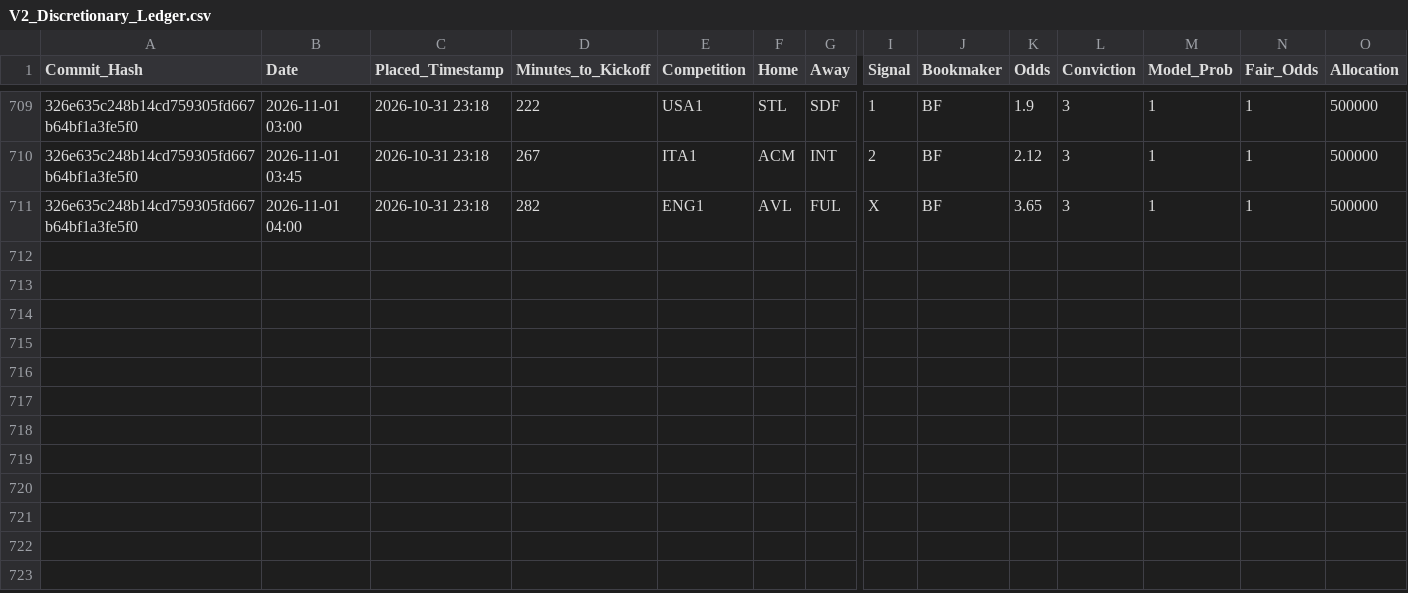
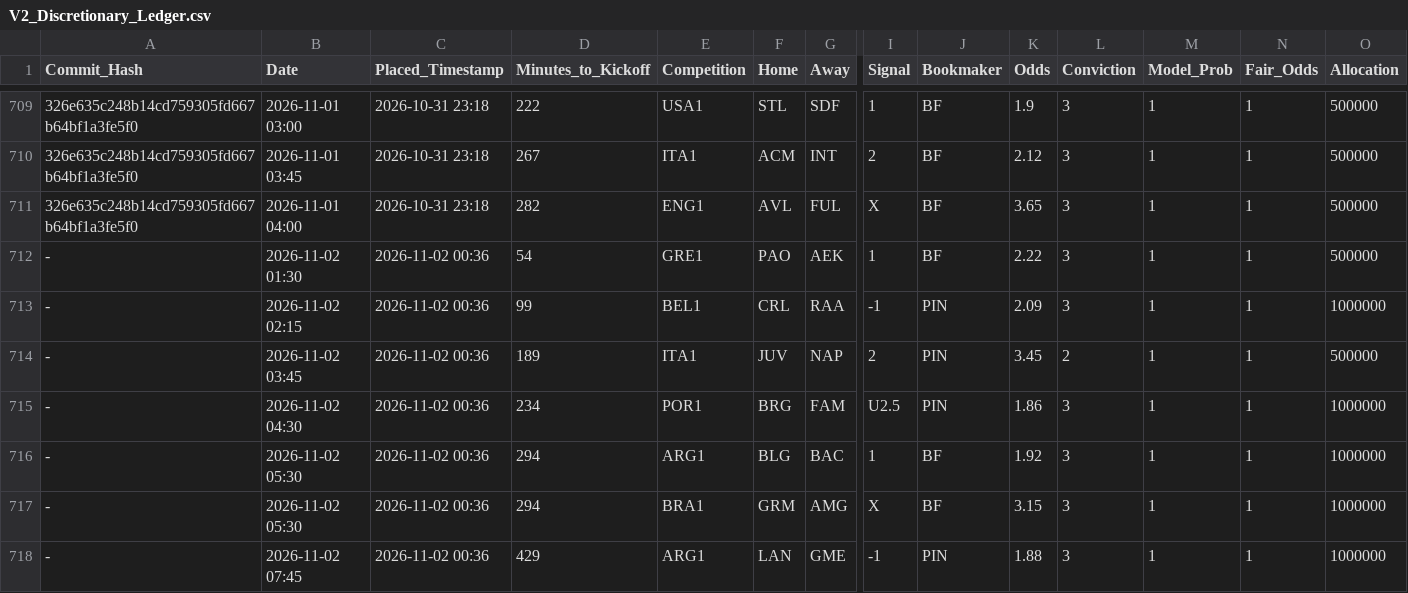
Before and after one commit to ethan-0625/MCO-Sports-Alpha-Research, a CSV file: V2_Discretionary_Ledger.csv, drawn as a sheet; only a part is shown, gaps mark what is left out; rows hold the shown columns only; the diff names each change by its address in the sheet, - before the commit and + after, or states it on an @@ line.

Commit message:
Update V2_Discretionary_Ledger.csv

```diff
--- a/V2_Discretionary_Ledger.csv
+++ b/V2_Discretionary_Ledger.csv
+row 712: - | 2026-11-02 01:30 | 2026-11-02 00:36 | 54 | GRE1 | PAO | AEK | 1 | BF | 2.22 | 3 | 1 | 1 | 500000
+row 713: - | 2026-11-02 02:15 | 2026-11-02 00:36 | 99 | BEL1 | CRL | RAA | -1 | PIN | 2.09 | 3 | 1 | 1 | 1000000
+row 714: - | 2026-11-02 03:45 | 2026-11-02 00:36 | 189 | ITA1 | JUV | NAP | 2 | PIN | 3.45 | 2 | 1 | 1 | 500000
+row 715: - | 2026-11-02 04:30 | 2026-11-02 00:36 | 234 | POR1 | BRG | FAM | U2.5 | PIN | 1.86 | 3 | 1 | 1 | 1000000
+row 716: - | 2026-11-02 05:30 | 2026-11-02 00:36 | 294 | ARG1 | BLG | BAC | 1 | BF | 1.92 | 3 | 1 | 1 | 1000000
+row 717: - | 2026-11-02 05:30 | 2026-11-02 00:36 | 294 | BRA1 | GRM | AMG | X | BF | 3.15 | 3 | 1 | 1 | 1000000
+row 718: - | 2026-11-02 07:45 | 2026-11-02 00:36 | 429 | ARG1 | LAN | GME | -1 | PIN | 1.88 | 3 | 1 | 1 | 1000000
```
